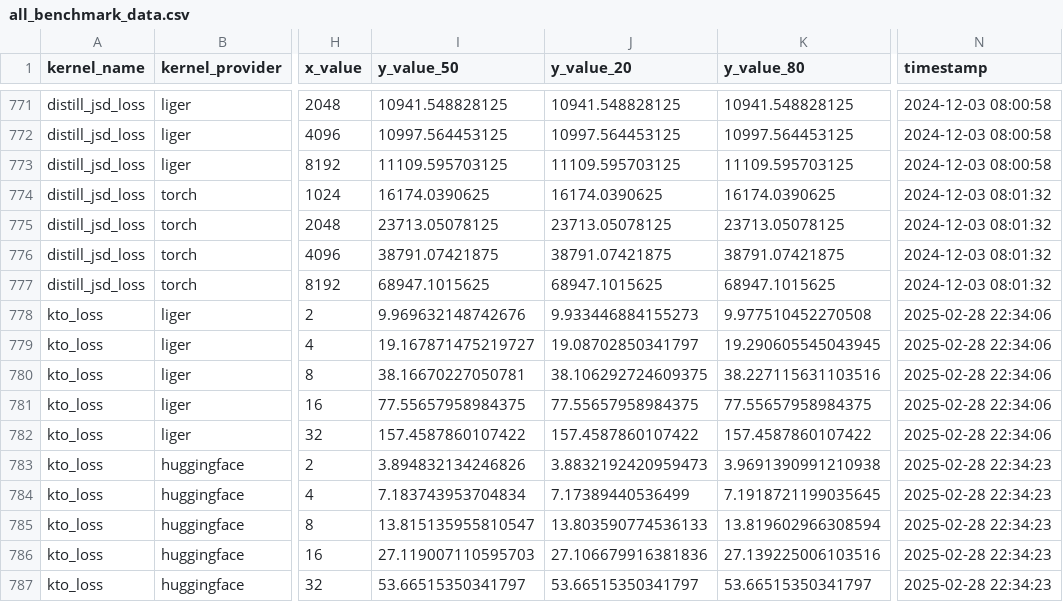
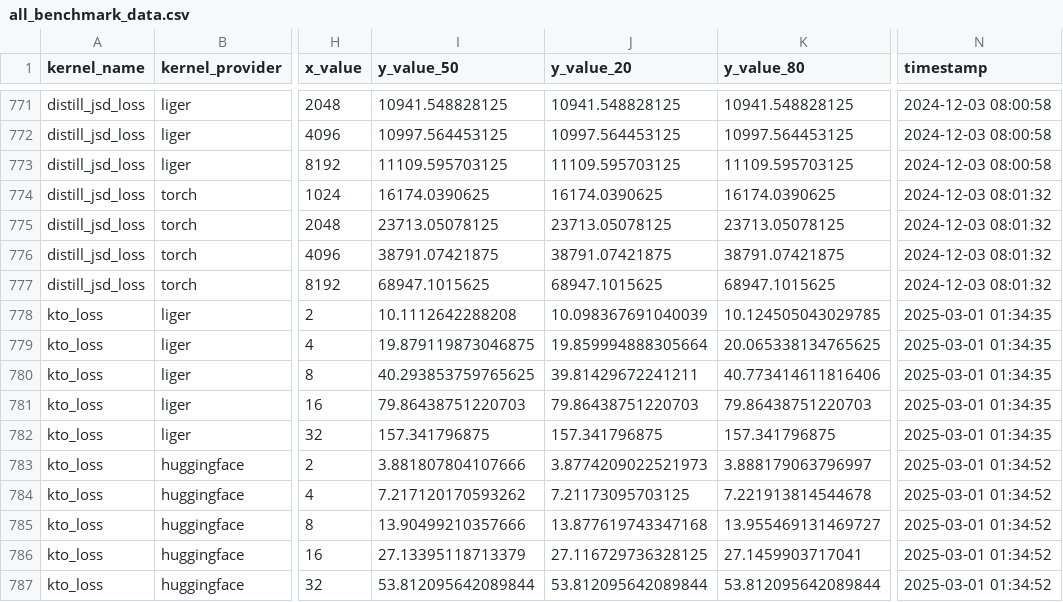
Before and after one commit to linkedin/Liger-Kernel, a CSV file: benchmark/data/all_benchmark_data.csv, drawn as a sheet; only a part is shown, gaps mark what is left out; the diff covers the shown part only; the diff names each change by its address in the sheet, - before the commit and + after, or states it on an @@ line.

Commit message:
[KTO] Only return summed metrics (#591)
## Summary
<!--- This is a required section; please describe the main purpose of
this proposed code change. --->
This change modifies the code to only return summed metrics for
chosen_logps, chosen_rewards etc. This will help in reducing unnecessary
overhead is returning entire vectors.

<!---
## Details
This is an optional section; is there anything specific that reviewers
should be aware of?
--->

## Testing Done
<!--- This is a required section; please describe how this change was
tested. --->

<!--
Replace BLANK with your device type. For example, A100-80G-PCIe

Complete the following tasks before sending your PR, and replace `[ ]`
with
`[x]` to indicate you have done them.
-->

- Hardware Type: <BLANK>
- [x] run `make test` to ensure correctness
- [ ] run `make checkstyle` to ensure code style
- [ ] run `make test-convergence` to ensure convergence

```diff
--- a/benchmark/data/all_benchmark_data.csv
+++ b/benchmark/data/all_benchmark_data.csv
-I778 (y_value_50): 9.969632148742676
+I778 (y_value_50): 10.1112642288208
-J778 (y_value_20): 9.933446884155273
+J778 (y_value_20): 10.098367691040039
-K778 (y_value_80): 9.977510452270508
+K778 (y_value_80): 10.124505043029785
-N778:N782 (timestamp): 2025-02-28 22:34:06
+N778:N782 (timestamp): 2025-03-01 01:34:35
-I779 (y_value_50): 19.167871475219727
+I779 (y_value_50): 19.879119873046875
-J779 (y_value_20): 19.08702850341797
+J779 (y_value_20): 19.859994888305664
-K779 (y_value_80): 19.290605545043945
+K779 (y_value_80): 20.065338134765625
-I780 (y_value_50): 38.16670227050781
+I780 (y_value_50): 40.293853759765625
-J780 (y_value_20): 38.106292724609375
+J780 (y_value_20): 39.81429672241211
-K780 (y_value_80): 38.227115631103516
+K780 (y_value_80): 40.773414611816406
-I781 (y_value_50): 77.55657958984375
+I781 (y_value_50): 79.86438751220703
-J781 (y_value_20): 77.55657958984375
+J781 (y_value_20): 79.86438751220703
-K781 (y_value_80): 77.55657958984375
+K781 (y_value_80): 79.86438751220703
-I782 (y_value_50): 157.4587860107422
+I782 (y_value_50): 157.341796875
-J782 (y_value_20): 157.4587860107422
+J782 (y_value_20): 157.341796875
-K782 (y_value_80): 157.4587860107422
+K782 (y_value_80): 157.341796875
-I783 (y_value_50): 3.894832134246826
+I783 (y_value_50): 3.881807804107666
-J783 (y_value_20): 3.8832192420959473
+J783 (y_value_20): 3.8774209022521973
-K783 (y_value_80): 3.9691390991210938
+K783 (y_value_80): 3.888179063796997
-N783:N787 (timestamp): 2025-02-28 22:34:23
+N783:N787 (timestamp): 2025-03-01 01:34:52
-I784 (y_value_50): 7.183743953704834
+I784 (y_value_50): 7.217120170593262
-J784 (y_value_20): 7.17389440536499
+J784 (y_value_20): 7.21173095703125
-K784 (y_value_80): 7.1918721199035645
+K784 (y_value_80): 7.221913814544678
-I785 (y_value_50): 13.815135955810547
+I785 (y_value_50): 13.90499210357666
-J785 (y_value_20): 13.803590774536133
+J785 (y_value_20): 13.877619743347168
-K785 (y_value_80): 13.819602966308594
+K785 (y_value_80): 13.955469131469727
-I786 (y_value_50): 27.119007110595703
+I786 (y_value_50): 27.13395118713379
-J786 (y_value_20): 27.106679916381836
+J786 (y_value_20): 27.116729736328125
-K786 (y_value_80): 27.139225006103516
+K786 (y_value_80): 27.1459903717041
-I787 (y_value_50): 53.66515350341797
+I787 (y_value_50): 53.812095642089844
-J787 (y_value_20): 53.66515350341797
+J787 (y_value_20): 53.812095642089844
-K787 (y_value_80): 53.66515350341797
+K787 (y_value_80): 53.812095642089844
```
Also changed, not shown: 80 edited cells elsewhere in this file, 4 other files.
